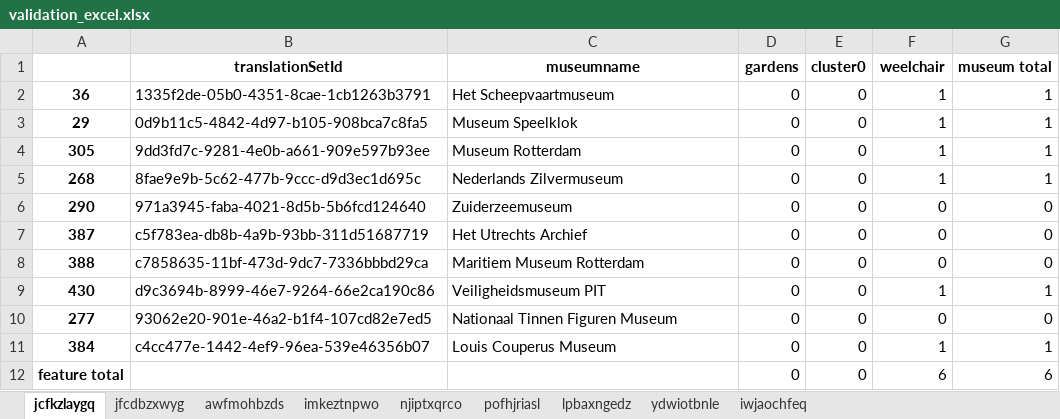
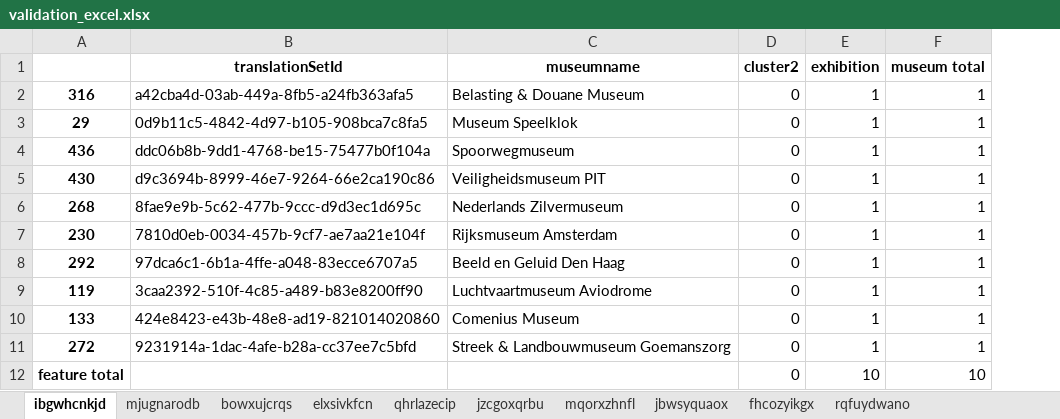
Before and after one commit to lexpoon/DSP, an Excel workbook: validation_excel.xlsx, sheet ibgwhcnkjd, drawn as a sheet; values as stored, in another font and other column widths than the file's, no borders; removed rows and columns are numbered as before the commit, all else as after; the diff names each change by its address in the sheet, - before the commit and + after, or states it on an @@ line.

```diff
--- a/validation_excel.xlsx (sheet ibgwhcnkjd)
+++ b/validation_excel.xlsx (sheet ibgwhcnkjd)
-sheet tab: jcfkzlaygq
+sheet tab: ibgwhcnkjd
-sheet tab: jfcdbzxwyg
+sheet tab: mjugnarodb
-sheet tab: awfmohbzds
+sheet tab: bowxujcrqs
-sheet tab: imkeztnpwo
+sheet tab: elxsivkfcn
-sheet tab: njiptxqrco
+sheet tab: qhrlazecip
-sheet tab: pofhjriasl
+sheet tab: jzcgoxqrbu
-sheet tab: lpbaxngedz
+sheet tab: mqorxzhnfl
-sheet tab: ydwiotbnle
+sheet tab: jbwsyquaox
-sheet tab: iwjaochfeq
+sheet tab: fhcozyikgx
+sheet tab: rqfuydwano
-column E (cluster0), rows 2-5: all 0; row 9: 0; rows 11-12: 0 | 0
-D1: gardens
+D1: cluster2
-E1: weelchair
+E1: exhibition
-A2: 36
+A2: 316
-B2 (translationSetId): 1335f2de-05b0-4351-8cae-1cb1263b3791
+B2 (translationSetId): a42cba4d-03ab-449a-8fb5-a24fb363afa5
-C2 (museumname): Het Scheepvaartmuseum
+C2 (museumname): Belasting & Douane Museum
-A4: 305
+A4: 436
-B4 (translationSetId): 9dd3fd7c-9281-4e0b-a661-909e597b93ee
+B4 (translationSetId): ddc06b8b-9dd1-4768-be15-75477b0f104a
-C4 (museumname): Museum Rotterdam
+C4 (museumname): Spoorwegmuseum
+row 5: 430 | d9c3694b-8999-46e7-9264-66e2ca190c86 | Veiligheidsmuseum PIT | 0 | 1 | 1
-row 6: 290 | 971a3945-faba-4021-8d5b-5b6fcd124640 | Zuiderzeemuseum | 0 | 0 | 0 | 0
-row 7: 387 | c5f783ea-db8b-4a9b-93bb-311d51687719 | Het Utrechts Archief | 0 | 0 | 0 | 0
-row 8: 388 | c7858635-11bf-473d-9dc7-7336bbbd29ca | Maritiem Museum Rotterdam | 0 | 0 | 0 | 0
+row 7: 230 | 7810d0eb-0034-457b-9cf7-ae7aa21e104f | Rijksmuseum Amsterdam | 0 | 1 | 1
-A8: 430
+A8: 292
-B8 (translationSetId): d9c3694b-8999-46e7-9264-66e2ca190c86
+B8 (translationSetId): 97dca6c1-6b1a-4ffe-a048-83ecce6707a5
-C8 (museumname): Veiligheidsmuseum PIT
+C8 (museumname): Beeld en Geluid Den Haag
-row 10: 277 | 93062e20-901e-46a2-b1f4-107cd82e7ed5 | Nationaal Tinnen Figuren Museum | 0 | 0 | 0 | 0
+row 9: 119 | 3caa2392-510f-4c85-a489-b83e8200ff90 | Luchtvaartmuseum Aviodrome | 0 | 1 | 1
-A10: 384
+A10: 133
-B10 (translationSetId): c4cc477e-1442-4ef9-96ea-539e46356b07
+B10 (translationSetId): 424e8423-e43b-48e8-ad19-821014020860
-C10 (museumname): Louis Couperus Museum
+C10 (museumname): Comenius Museum
+row 11: 272 | 9231914a-1dac-4afe-b28a-cc37ee7c5bfd | Streek & Landbouwmuseum Goemanszorg | 0 | 1 | 1
-E12 (exhibition): 6
+E12 (exhibition): 10
-F12 (museum total): 6
+F12 (museum total): 10
```
Also changed, not shown: sheet jzcgoxqrbu, sheet mqorxzhnfl, sheet elxsivkfcn, sheet mjugnarodb, sheet bowxujcrqs, sheet qhrlazecip, 2 more sheets, input_excel.xlsx, 5 other files.
